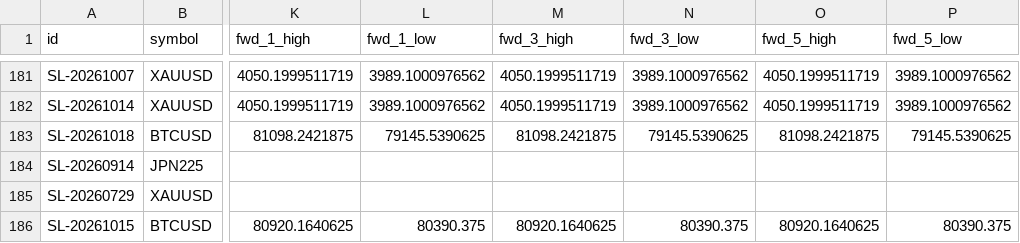
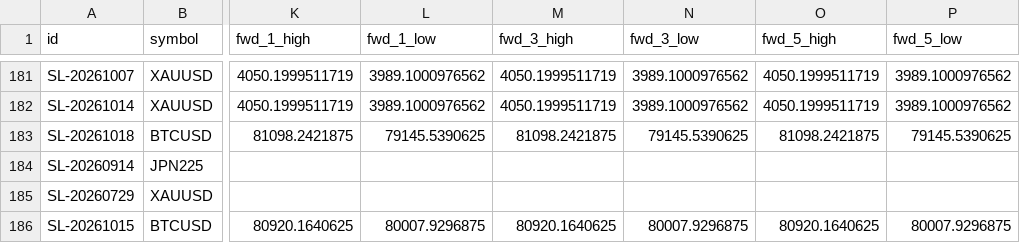
Before and after one commit to keenewong-ai/xauusd-bounce-live, a CSV file: data_hist.csv, drawn as a sheet; only a part is shown, gaps mark what is left out; the diff names each change by its address in the sheet, - before the commit and + after, or states it on an @@ line.

```diff
--- a/data_hist.csv
+++ b/data_hist.csv
-L186 (fwd_1_low): 80390.375
+L186 (fwd_1_low): 80007.9296875
-N186 (fwd_3_low): 80390.375
+N186 (fwd_3_low): 80007.9296875
-P186 (fwd_5_low): 80390.375
+P186 (fwd_5_low): 80007.9296875
```
Also changed, not shown: data_levels.csv, 2 other files.
